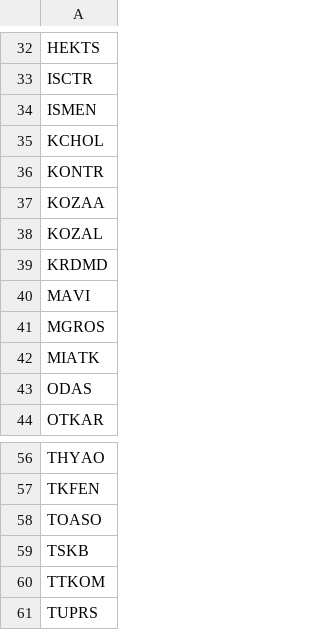
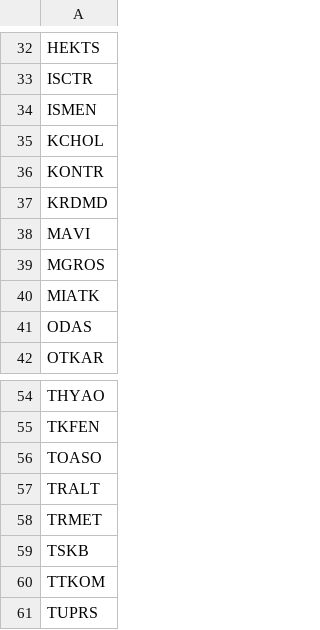
Before and after one commit to burakkmert/bist100-analiz, a CSV file: data/bist100_symbols.csv, drawn as a sheet; only a part is shown, gaps mark what is left out.

```diff
--- a/data/bist100_symbols.csv
+++ b/data/bist100_symbols.csv
@@ -36,4 +36,2 @@ KCHOL
 KONTR
-KOZAA
-KOZAL
 KRDMD
@@ -58,2 +56,4 @@ TKFEN
 TOASO
+TRALT
+TRMET
 TSKB
```
Also changed, not shown: 1 other file.
